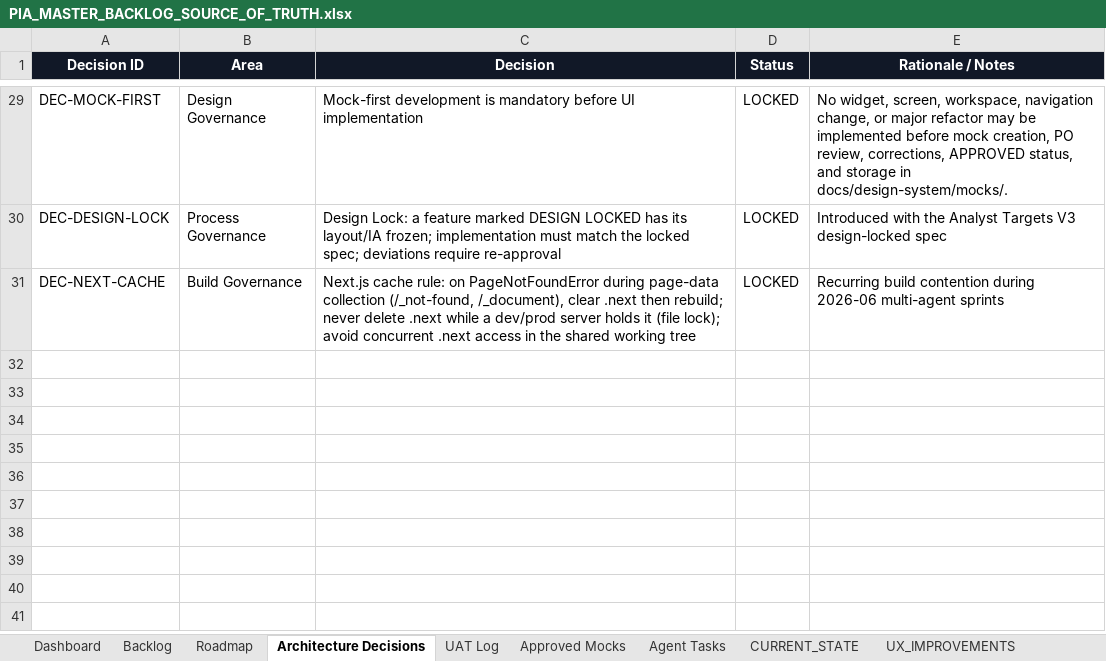
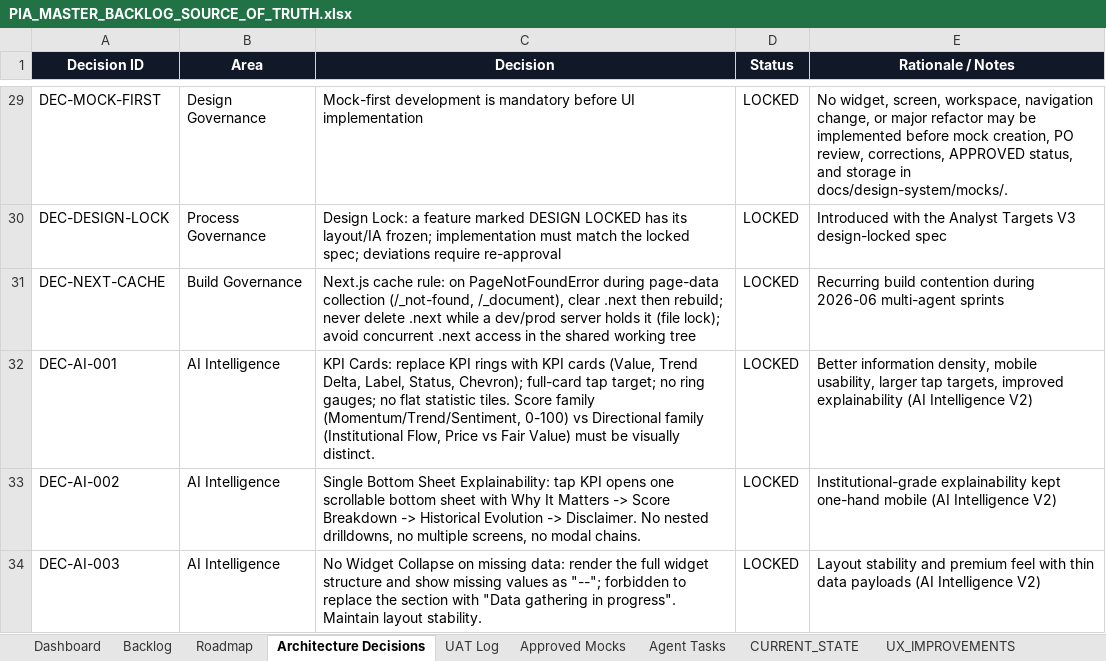
Before and after one commit to parmpr-ai/personal-investment-agent, an Excel workbook: docs/PIA_MASTER_BACKLOG_SOURCE_OF_TRUTH.xlsx, sheet Architecture Decisions, drawn as a sheet; only a part is shown, gaps mark what is left out; values as stored, in another font and other column widths than the file's, no borders; table styles not drawn; the diff names each change by its address in the sheet, - before the commit and + after, or states it on an @@ line.

```diff
--- a/docs/PIA_MASTER_BACKLOG_SOURCE_OF_TRUTH.xlsx (sheet Architecture Decisions)
+++ b/docs/PIA_MASTER_BACKLOG_SOURCE_OF_TRUTH.xlsx (sheet Architecture Decisions)
+row 32: DEC-AI-001 | AI Intelligence | KPI Cards: replace KPI rings with KPI cards (Value, Trend Delta, Label, Status, Chevron); full-card tap target; no ring gauges; no flat statistic tiles. Score family (Momentum/Trend/Sentiment, 0-100) vs Directional family (Institutional Flow, Price vs Fair Value) must be visually distinct. | LOCKED | Better information density, mobile usability, larger tap targets, improved explainability (AI Intelligence V2)
+row 33: DEC-AI-002 | AI Intelligence | Single Bottom Sheet Explainability: tap KPI opens one scrollable bottom sheet with Why It Matters -> Score Breakdown -> Historical Evolution -> Disclaimer. No nested drilldowns, no multiple screens, no modal chains. | LOCKED | Institutional-grade explainability kept one-hand mobile (AI Intelligence V2)
+row 34: DEC-AI-003 | AI Intelligence | No Widget Collapse on missing data: render the full widget structure and show missing values as "--"; forbidden to replace the section with "Data gathering in progress". Maintain layout stability. | LOCKED | Layout stability and premium feel with thin data payloads (AI Intelligence V2)
```
Also changed, not shown: sheet Backlog, sheet CHANGELOG, 6 other files.
